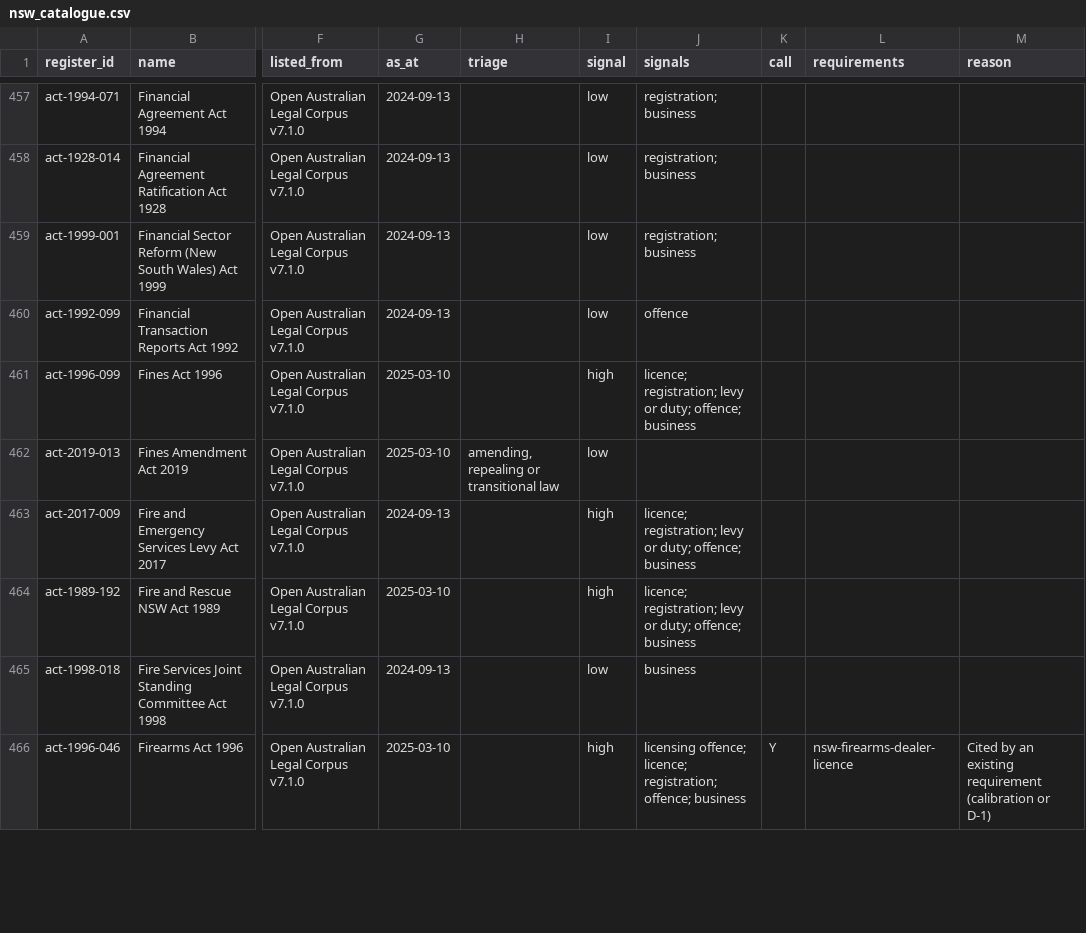
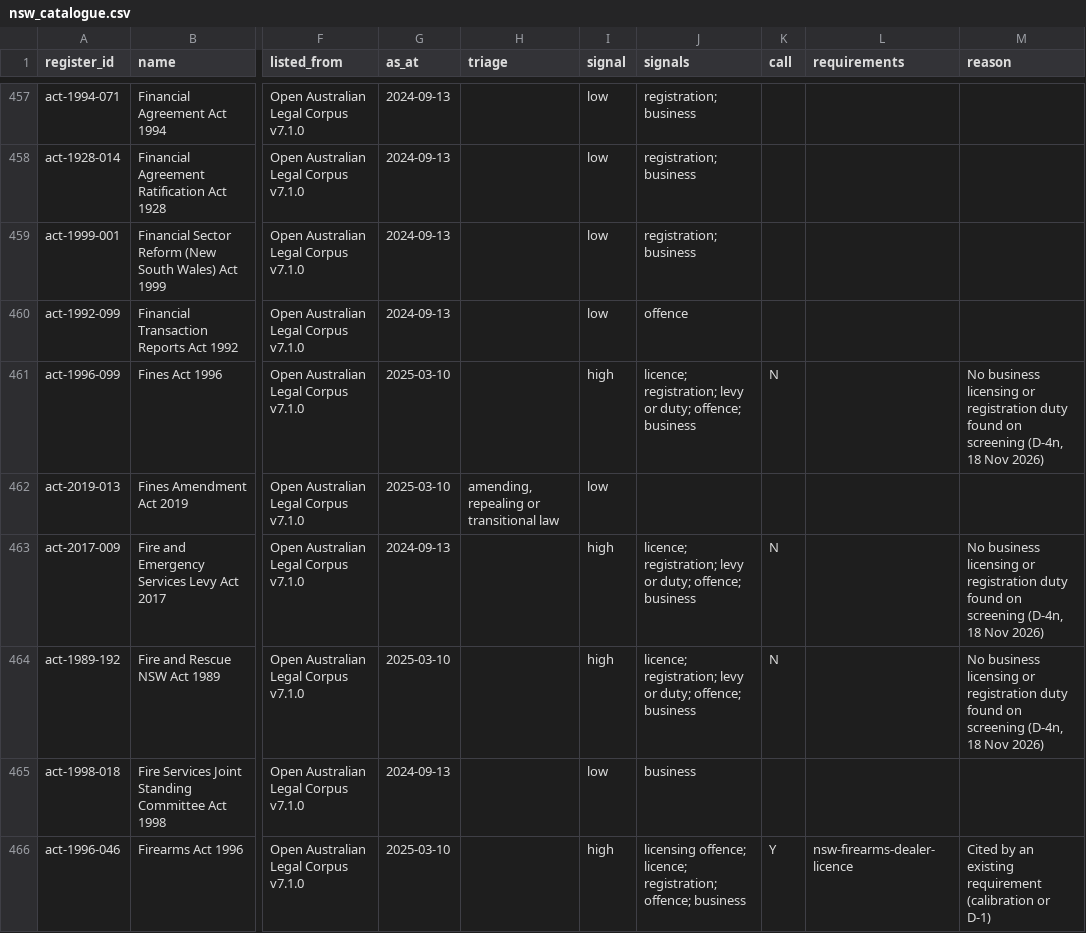
Before and after one commit to jabthebeer/Competition-in-Australia-analysis, a CSV file: data/processed/legislation/nsw_catalogue.csv, drawn as a sheet; only a part is shown, gaps mark what is left out; the diff covers the shown part only; the diff names each change by its address in the sheet, - before the commit and + after, or states it on an @@ line.

```diff
--- a/data/processed/legislation/nsw_catalogue.csv
+++ b/data/processed/legislation/nsw_catalogue.csv
-K461 (call): (empty)
+K461 (call): N
-M461 (reason): (empty)
+M461 (reason): No business licensing or registration duty found on screening (D-4n, 18 Nov 2026)
-K463:K464 (call): (empty)
+K463:K464 (call): N
-M463:M464 (reason): (empty)
+M463:M464 (reason): No business licensing or registration duty found on screening (D-4n, 18 Nov 2026)
```
Also changed, not shown: 2 removed rows and 150 edited cells elsewhere in this file, data/processed/legislation/agencies_by_class.csv, data/processed/legislation/links_summary.csv, 16 other files.
